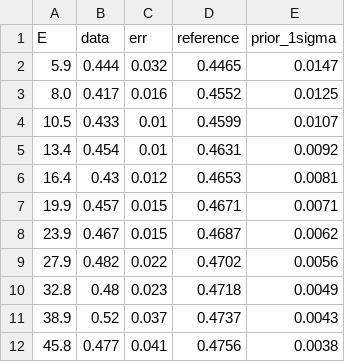
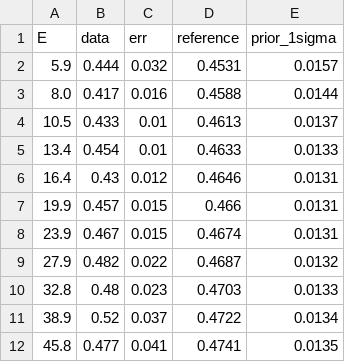
Before and after one commit to Newtrinos-org/newtrinos-verifications, a CSV file: entries/10.1103_PhysRevD.81.072002/results/ratio.csv, drawn as a sheet.

```diff
--- a/entries/10.1103_PhysRevD.81.072002/results/ratio.csv
+++ b/entries/10.1103_PhysRevD.81.072002/results/ratio.csv
@@ -1,12 +1,12 @@
 E,data,err,reference,prior_1sigma
-5.9,0.444,0.032,0.4465,0.0147
-8.0,0.417,0.016,0.4552,0.0125
-10.5,0.433,0.01,0.4599,0.0107
-13.4,0.454,0.01,0.4631,0.0092
-16.4,0.43,0.012,0.4653,0.0081
-19.9,0.457,0.015,0.4671,0.0071
-23.9,0.467,0.015,0.4687,0.0062
-27.9,0.482,0.022,0.4702,0.0056
-32.8,0.48,0.023,0.4718,0.0049
-38.9,0.52,0.037,0.4737,0.0043
-45.8,0.477,0.041,0.4756,0.0038
+5.9,0.444,0.032,0.4531,0.0157
+8.0,0.417,0.016,0.4588,0.0144
+10.5,0.433,0.01,0.4613,0.0137
+13.4,0.454,0.01,0.4633,0.0133
+16.4,0.43,0.012,0.4646,0.0131
+19.9,0.457,0.015,0.466,0.0131
+23.9,0.467,0.015,0.4674,0.0131
+27.9,0.482,0.022,0.4687,0.0132
+32.8,0.48,0.023,0.4703,0.0133
+38.9,0.52,0.037,0.4722,0.0134
+45.8,0.477,0.041,0.4741,0.0135
```
Also changed, not shown: entries/10.1103_PhysRevD.81.072002/results/chi2.csv, 6 other files.
